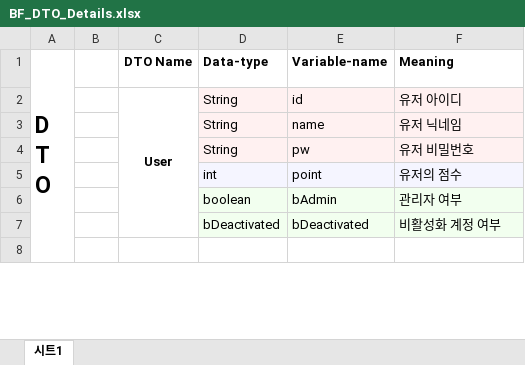
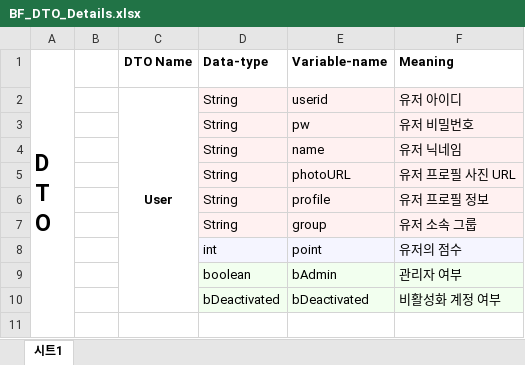
Before and after one commit to marco0332/BruteForce_ToyProject_Server, an Excel workbook: meeting/BF_DTO_Details.xlsx, sheet 시트1, drawn as a sheet; only a part is shown; values as stored, in another font and other column widths than the file's, no borders; charts and pictures not drawn; the diff covers the shown part only; the diff names each change by its address in the sheet, - before the commit and + after, or states it on an @@ line.

```diff
--- a/meeting/BF_DTO_Details.xlsx (sheet 시트1)
+++ b/meeting/BF_DTO_Details.xlsx (sheet 시트1)
-E2 (Variable-name): id
+E2 (Variable-name): userid
@@ row 4 moved to row 3: String @@
+row 5:  |  |  | String | photoURL | 유저 프로필 사진 URL
+row 6:  |  |  | String | profile | 유저 프로필 정보
+row 7:  |  |  | String | group | 유저 소속 그룹
```
Also changed, not shown: 4 added rows, 1 removed row and 1 edited cell elsewhere in this sheet.
